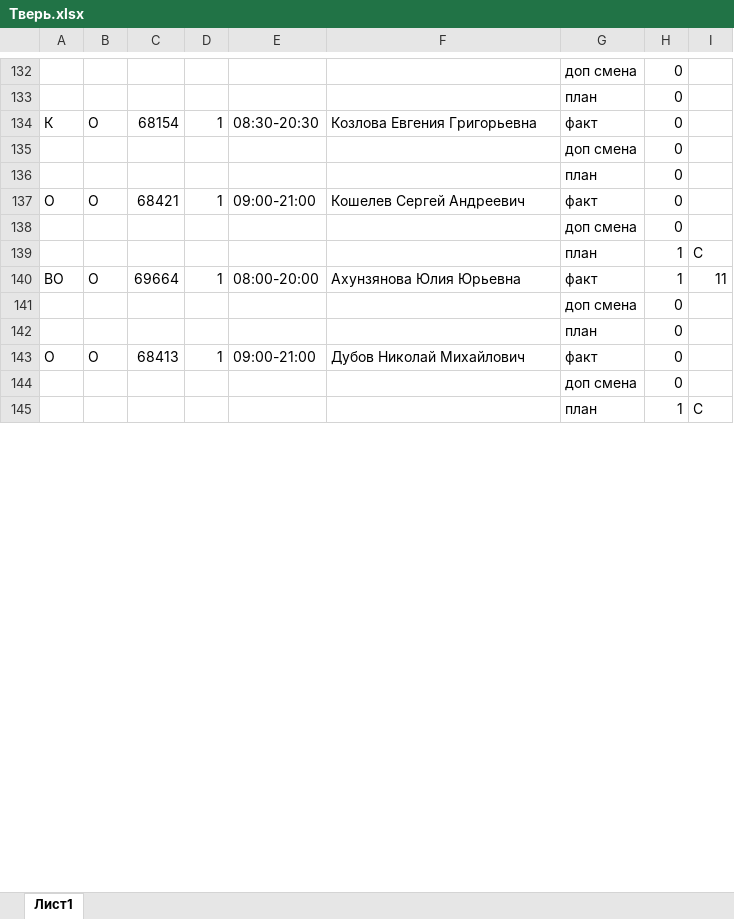
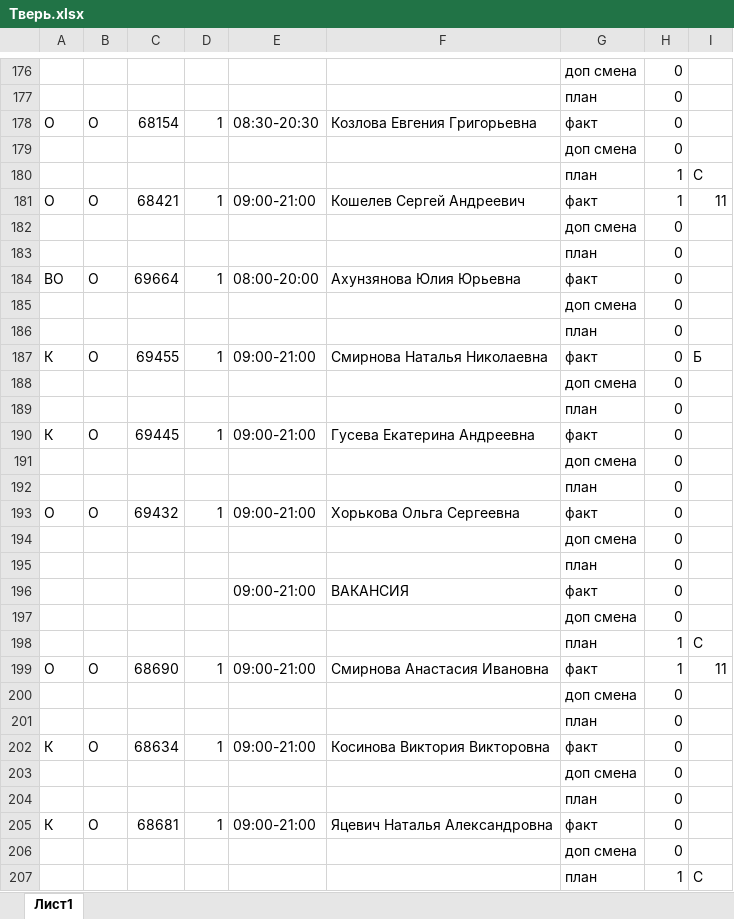
Before and after one commit to YuGo2021/pereriv, an Excel workbook: Тверь.xlsx, sheet Лист1, drawn as a sheet; only a part is shown, gaps mark what is left out; values as stored, in another font and other column widths than the file's, no cell formats; conditional formats not drawn; addresses are those after the commit; the diff covers the shown part only; the diff names each change by its address in the sheet, - before the commit and + after, or states it on an @@ line.

Commit message:
Добавлены: 1) первый перерыв 2) произвольные перерывы, если смена не по графику

```diff
--- a/Тверь.xlsx (sheet Лист1)
+++ b/Тверь.xlsx (sheet Лист1)
-A178: К
+A178: О
+row 179:  |  |  |  |  |  | доп смена | 0
+row 180:  |  |  |  |  |  | план | 1 | С
+row 181: О | О | 68421 | 1 | 09:00-21:00 | Кошелев Сергей Андреевич | факт | 1 | 11
+row 184: ВО | О | 69664 | 1 | 08:00-20:00 | Ахунзянова Юлия Юрьевна | факт | 0
+row 185:  |  |  |  |  |  | доп смена | 0
+row 186:  |  |  |  |  |  | план | 0
+row 187: К | О | 69455 | 1 | 09:00-21:00 | Смирнова Наталья Николаевна | факт | 0 | Б
+row 188:  |  |  |  |  |  | доп смена | 0
+row 189:  |  |  |  |  |  | план | 0
+row 190: К | О | 69445 | 1 | 09:00-21:00 | Гусева Екатерина Андреевна | факт | 0
+row 191:  |  |  |  |  |  | доп смена | 0
+row 192:  |  |  |  |  |  | план | 0
-C193: 68421
+C193: 69432
-F193: Кошелев Сергей Андреевич
+F193: Хорькова Ольга Сергеевна
+row 194:  |  |  |  |  |  | доп смена | 0
+row 195:  |  |  |  |  |  | план | 0
+row 196:  |  |  |  | 09:00-21:00 | ВАКАНСИЯ | факт | 0
-A199: ВО
+A199: О
-C199: 69664
+C199: 68690
-E199: 08:00-20:00
+E199: 09:00-21:00
-F199: Ахунзянова Юлия Юрьевна
+F199: Смирнова Анастасия Ивановна
-A202: О
+A202: К
-C202: 68413
+C202: 68634
-F202: Дубов Николай Михайлович
+F202: Косинова Виктория Викторовна
+row 203:  |  |  |  |  |  | доп смена | 0
+row 204:  |  |  |  |  |  | план | 0
+row 205: К | О | 68681 | 1 | 09:00-21:00 | Яцевич Наталья Александровна | факт | 0
```
Also changed, not shown: 58 added rows, 23 removed rows, 24 moved rows and 81 edited cells elsewhere in this sheet, cell formats, formulas that keep their value, Высота.xlsx, НСК.xlsx, 6 other files.
